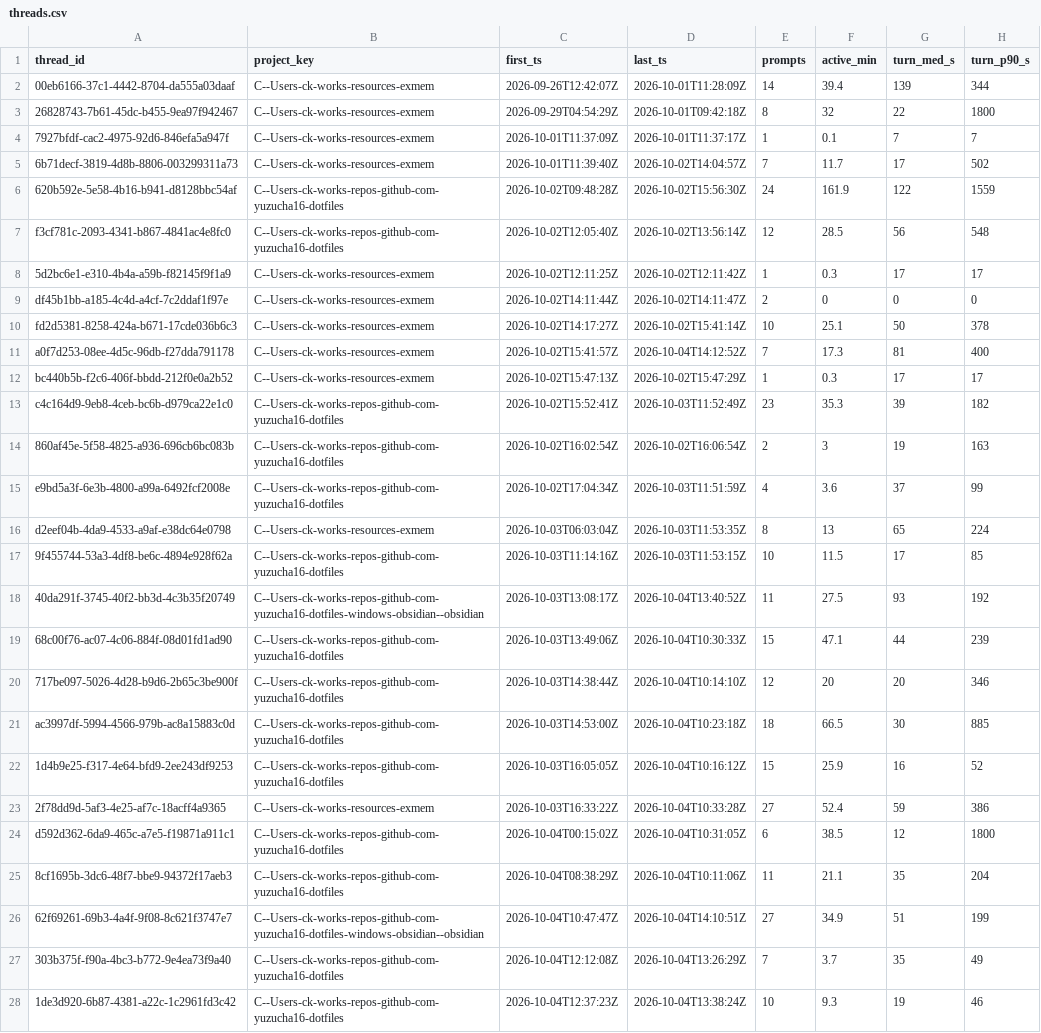
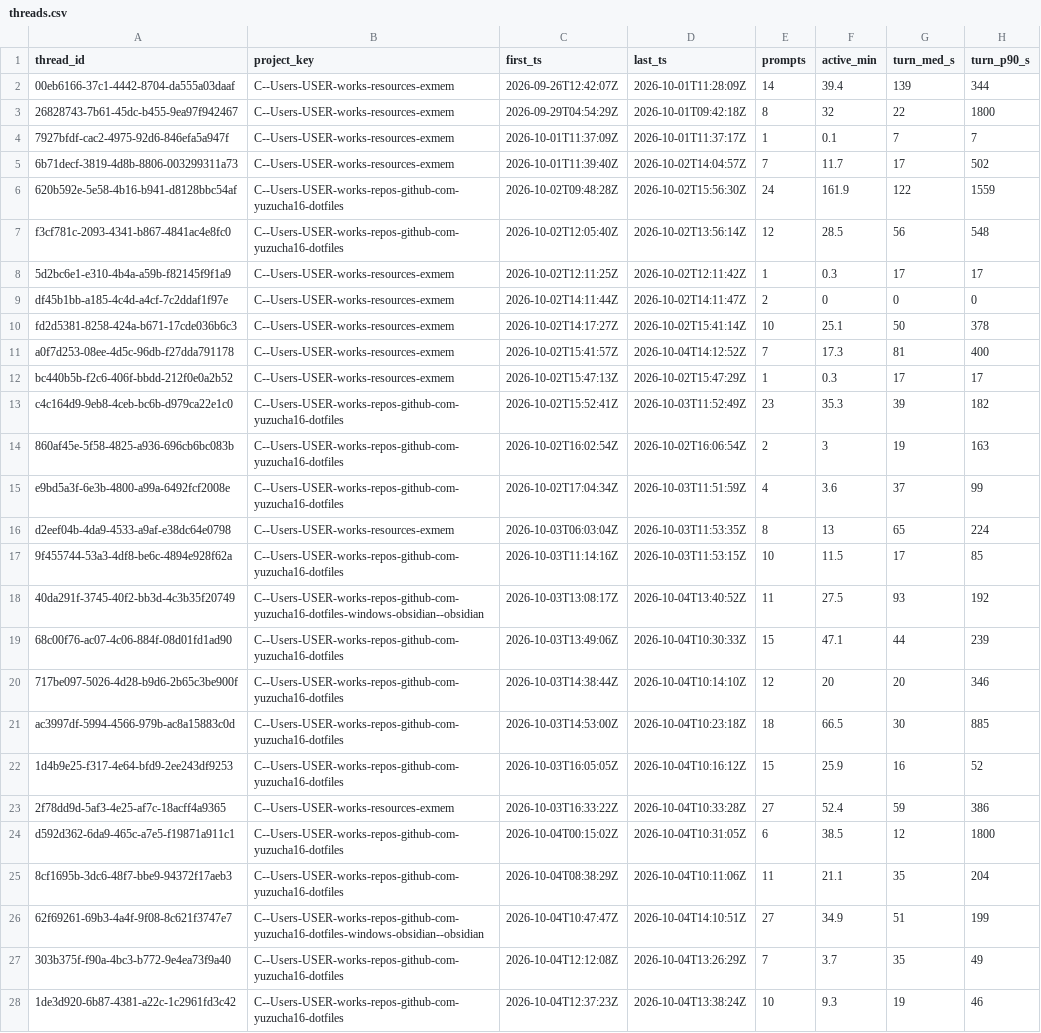
Before and after one commit to yuzucha16/worksample, a CSV file: docs/metrics/threads.csv, drawn as a sheet; only a part is shown; the diff covers the shown part only; the diff names each change by its address in the sheet, - before the commit and + after, or states it on an @@ line.

Commit message:
[docs] 公開前の整理: 試験 Project write-pc-loan-procedure を削除、ユーザー名入りパスを一般化
Agent: claude-code claude-sonnet-5-5
Kit-Rev: ddcac62

```diff
--- a/docs/metrics/threads.csv
+++ b/docs/metrics/threads.csv
-B2:B5 (project_key): C--Users-ck-works-resources-exmem
+B2:B5 (project_key): C--Users-USER-works-resources-exmem
-B6:B7 (project_key): C--Users-ck-works-repos-github-com-yuzucha16-dotfiles
+B6:B7 (project_key): C--Users-USER-works-repos-github-com-yuzucha16-dotfiles
-B8:B12 (project_key): C--Users-ck-works-resources-exmem
+B8:B12 (project_key): C--Users-USER-works-resources-exmem
-B13:B15 (project_key): C--Users-ck-works-repos-github-com-yuzucha16-dotfiles
+B13:B15 (project_key): C--Users-USER-works-repos-github-com-yuzucha16-dotfiles
-B16 (project_key): C--Users-ck-works-resources-exmem
+B16 (project_key): C--Users-USER-works-resources-exmem
-B17 (project_key): C--Users-ck-works-repos-github-com-yuzucha16-dotfiles
+B17 (project_key): C--Users-USER-works-repos-github-com-yuzucha16-dotfiles
-B18 (project_key): C--Users-ck-works-repos-github-com-yuzucha16-dotfiles-windows-obsidian--obsidian
+B18 (project_key): C--Users-USER-works-repos-github-com-yuzucha16-dotfiles-windows-obsidian--obsidian
-B19:B22 (project_key): C--Users-ck-works-repos-github-com-yuzucha16-dotfiles
+B19:B22 (project_key): C--Users-USER-works-repos-github-com-yuzucha16-dotfiles
-B23 (project_key): C--Users-ck-works-resources-exmem
+B23 (project_key): C--Users-USER-works-resources-exmem
-B24:B25 (project_key): C--Users-ck-works-repos-github-com-yuzucha16-dotfiles
+B24:B25 (project_key): C--Users-USER-works-repos-github-com-yuzucha16-dotfiles
-B26 (project_key): C--Users-ck-works-repos-github-com-yuzucha16-dotfiles-windows-obsidian--obsidian
+B26 (project_key): C--Users-USER-works-repos-github-com-yuzucha16-dotfiles-windows-obsidian--obsidian
-B27:B28 (project_key): C--Users-ck-works-repos-github-com-yuzucha16-dotfiles
+B27:B28 (project_key): C--Users-USER-works-repos-github-com-yuzucha16-dotfiles
```
Also changed, not shown: 27 edited cells elsewhere in this file, docs/metrics/sessions.csv, 17 other files.
